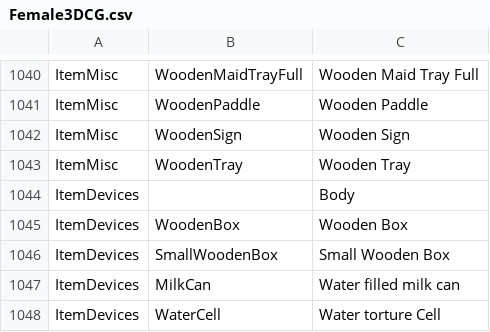
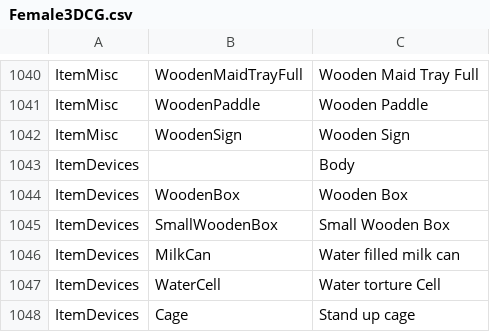
Before and after one commit to Ruilov3/Bondage-College, a CSV file: BondageClub/Assets/Female3DCG/Female3DCG.csv, drawn as a sheet; only a part is shown, gaps mark what is left out; the shorter side is filled out with more unchanged rows; the diff names each change by its address in the sheet, - before the commit and + after, or states it on an @@ line.

```diff
--- a/BondageClub/Assets/Female3DCG/Female3DCG.csv
+++ b/BondageClub/Assets/Female3DCG/Female3DCG.csv
-row 1043: ItemMisc | WoodenTray | Wooden Tray
```
Also changed, not shown: BondageClub/Screens/Character/Player/Dialog_Player.csv, 15 other files.
